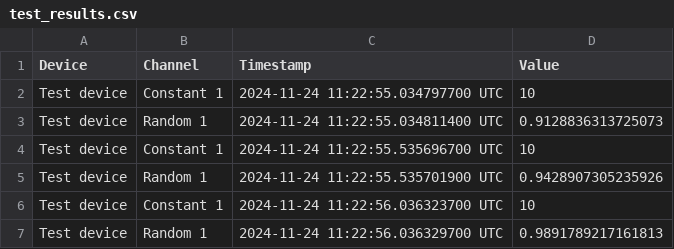
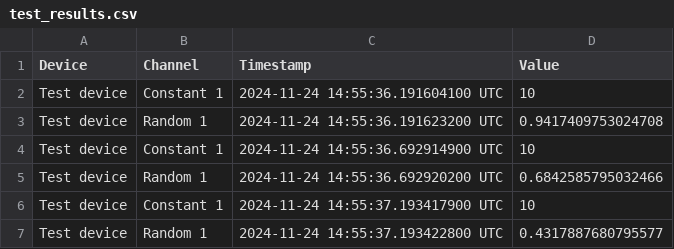
Before and after one commit to willhunt/lumberjack, a CSV file: lumberdaq/test_results.csv, drawn as a sheet.

```diff
--- a/lumberdaq/test_results.csv
+++ b/lumberdaq/test_results.csv
@@ -1,7 +1,7 @@
 Device,Channel,Timestamp,Value
-Test device,Constant 1,2024-11-24 11:22:55.034797700 UTC,10
-Test device,Random 1,2024-11-24 11:22:55.034811400 UTC,0.9128836313725073
-Test device,Constant 1,2024-11-24 11:22:55.535696700 UTC,10
-Test device,Random 1,2024-11-24 11:22:55.535701900 UTC,0.9428907305235926
-Test device,Constant 1,2024-11-24 11:22:56.036323700 UTC,10
-Test device,Random 1,2024-11-24 11:22:56.036329700 UTC,0.9891789217161813
+Test device,Constant 1,2024-11-24 14:55:36.191604100 UTC,10
+Test device,Random 1,2024-11-24 14:55:36.191623200 UTC,0.9417409753024708
+Test device,Constant 1,2024-11-24 14:55:36.692914900 UTC,10
+Test device,Random 1,2024-11-24 14:55:36.692920200 UTC,0.6842585795032466
+Test device,Constant 1,2024-11-24 14:55:37.193417900 UTC,10
+Test device,Random 1,2024-11-24 14:55:37.193422800 UTC,0.4317887680795577
```
Also changed, not shown: 7 other files.
